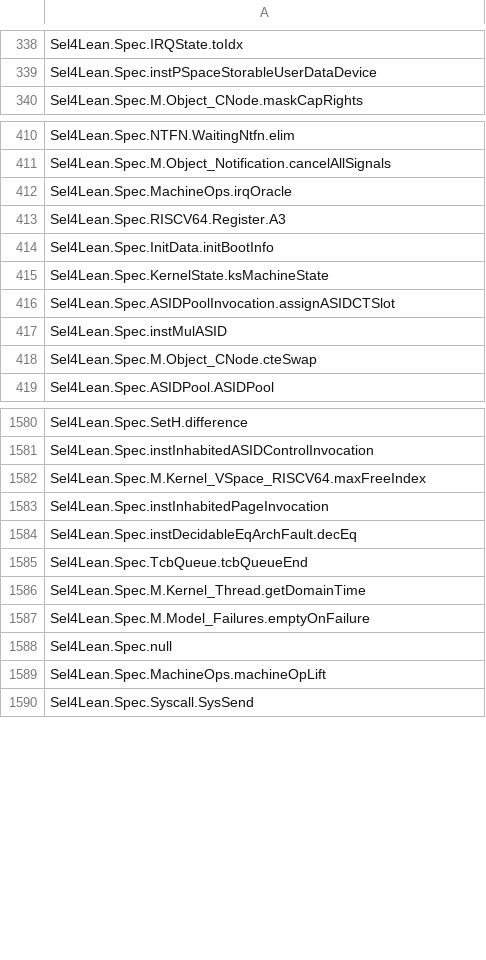
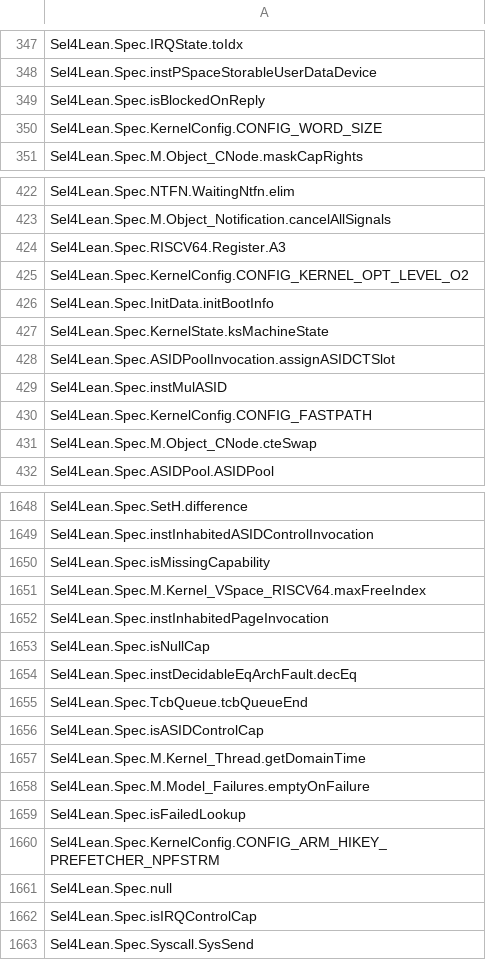
Before and after one commit to elevenarms/sel4-lean, a TSV file: artifacts/w3/isabelle/lean-names.tsv, drawn as a sheet; only a part is shown, gaps mark what is left out; the diff covers the shown part only.

```diff
--- a/artifacts/w3/isabelle/lean-names.tsv
+++ b/artifacts/w3/isabelle/lean-names.tsv
@@ -339,2 +348,4 @@ Sel4Lean.Spec.IRQState.toIdx
 Sel4Lean.Spec.instPSpaceStorableUserDataDevice
+Sel4Lean.Spec.isBlockedOnReply
+Sel4Lean.Spec.KernelConfig.CONFIG_WORD_SIZE
 Sel4Lean.Spec.M.Object_CNode.maskCapRights
@@ -411,4 +423,4 @@ Sel4Lean.Spec.NTFN.WaitingNtfn.elim
 Sel4Lean.Spec.M.Object_Notification.cancelAllSignals
-Sel4Lean.Spec.MachineOps.irqOracle
 Sel4Lean.Spec.RISCV64.Register.A3
+Sel4Lean.Spec.KernelConfig.CONFIG_KERNEL_OPT_LEVEL_O2
 Sel4Lean.Spec.InitData.initBootInfo
@@ -417,2 +429,3 @@ Sel4Lean.Spec.ASIDPoolInvocation.assignASIDCTSlot
 Sel4Lean.Spec.instMulASID
+Sel4Lean.Spec.KernelConfig.CONFIG_FASTPATH
 Sel4Lean.Spec.M.Object_CNode.cteSwap
@@ -1581,10 +1649,15 @@ Sel4Lean.Spec.SetH.difference
 Sel4Lean.Spec.instInhabitedASIDControlInvocation
+Sel4Lean.Spec.isMissingCapability
 Sel4Lean.Spec.M.Kernel_VSpace_RISCV64.maxFreeIndex
 Sel4Lean.Spec.instInhabitedPageInvocation
+Sel4Lean.Spec.isNullCap
 Sel4Lean.Spec.instDecidableEqArchFault.decEq
 Sel4Lean.Spec.TcbQueue.tcbQueueEnd
+Sel4Lean.Spec.isASIDControlCap
 Sel4Lean.Spec.M.Kernel_Thread.getDomainTime
 Sel4Lean.Spec.M.Model_Failures.emptyOnFailure
+Sel4Lean.Spec.isFailedLookup
+Sel4Lean.Spec.KernelConfig.CONFIG_ARM_HIKEY_PREFETCHER_NPFSTRM
 Sel4Lean.Spec.null
-Sel4Lean.Spec.MachineOps.machineOpLift
+Sel4Lean.Spec.isIRQControlCap
 Sel4Lean.Spec.Syscall.SysSend
```
Also changed, not shown: 128 added rows and 8 removed rows elsewhere in this file, 25 other files.
